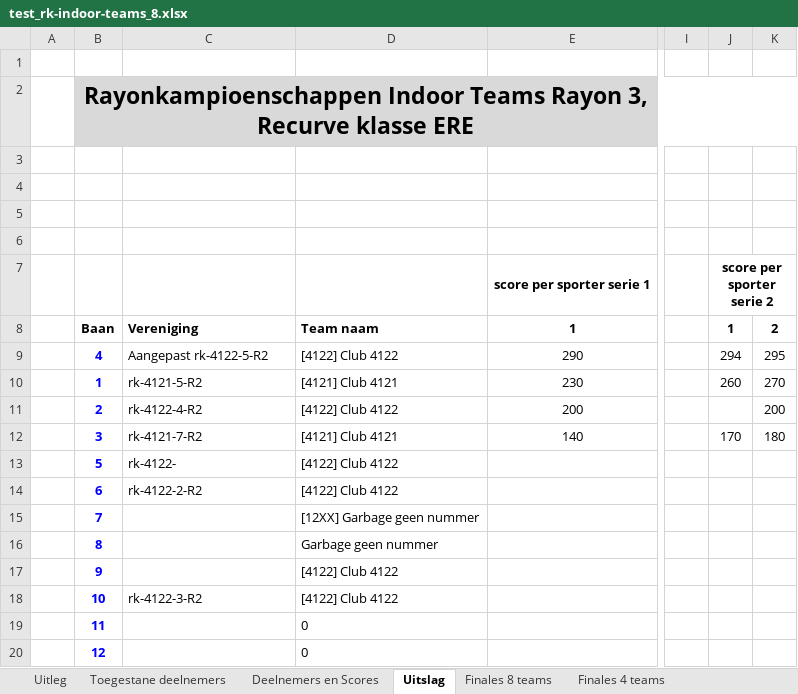
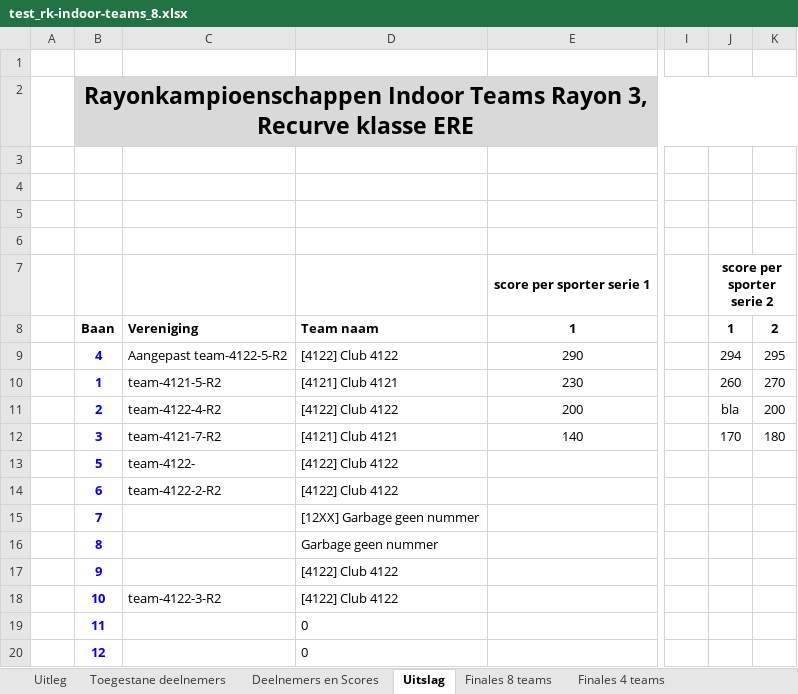
Before and after one commit to RamonvdW/nhb-apps, an Excel workbook: CompLaagRayon/management/testfiles/test_rk-indoor-teams_8.xlsx, sheet Uitslag, drawn as a sheet; only a part is shown, gaps mark what is left out; values as stored, in another font and other column widths than the file's, no borders; charts and pictures and conditional formats not drawn; the diff names each change by its address in the sheet, - before the commit and + after, or states it on an @@ line.

```diff
--- a/CompLaagRayon/management/testfiles/test_rk-indoor-teams_8.xlsx (sheet Uitslag)
+++ b/CompLaagRayon/management/testfiles/test_rk-indoor-teams_8.xlsx (sheet Uitslag)
-C9: Aangepast rk-4122-5-R2
+C9: Aangepast team-4122-5-R2
-C10: rk-4121-5-R2
+C10: team-4121-5-R2
-C11: rk-4122-4-R2
+C11: team-4122-4-R2
-J11: (empty)
+J11: bla
-C12: rk-4121-7-R2
+C12: team-4121-7-R2
-C13: rk-4122-
+C13: team-4122-
-C14: rk-4122-2-R2
+C14: team-4122-2-R2
-C18: rk-4122-3-R2
+C18: team-4122-3-R2
```
Also changed, not shown: sheet Finales 8 teams, sheet Deelnemers en Scores, sheet Finales 4 teams, sheet Uitleg, formulas that keep their value, charts or pictures, CompLaagRayon/management/testfiles/test_rk-25m1pijl-teams.xlsx, CompLaagRayon/management/testfiles/test_rk-indoor-teams_4.xlsx, 9 other files.
